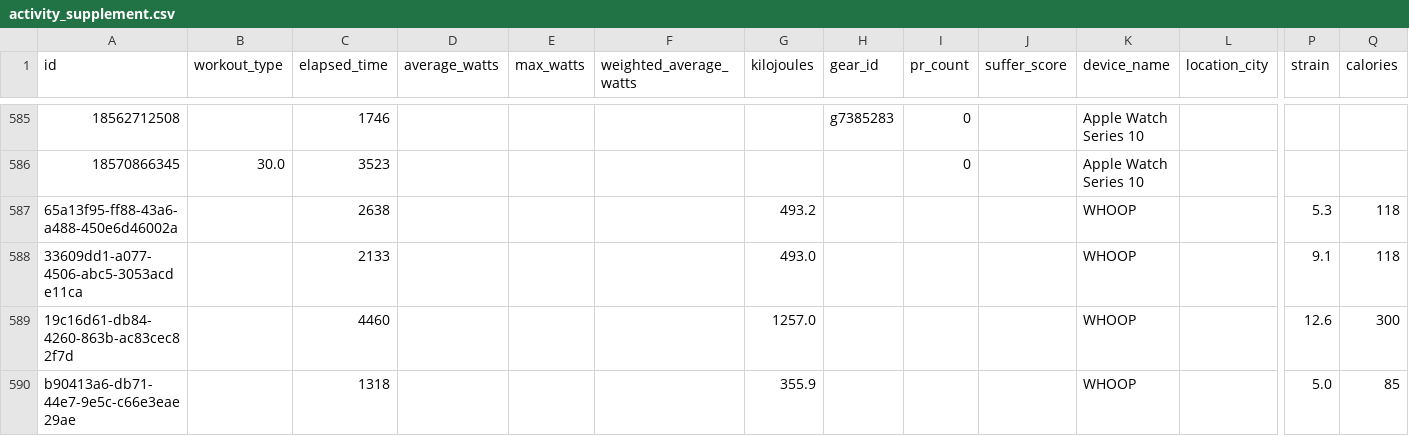
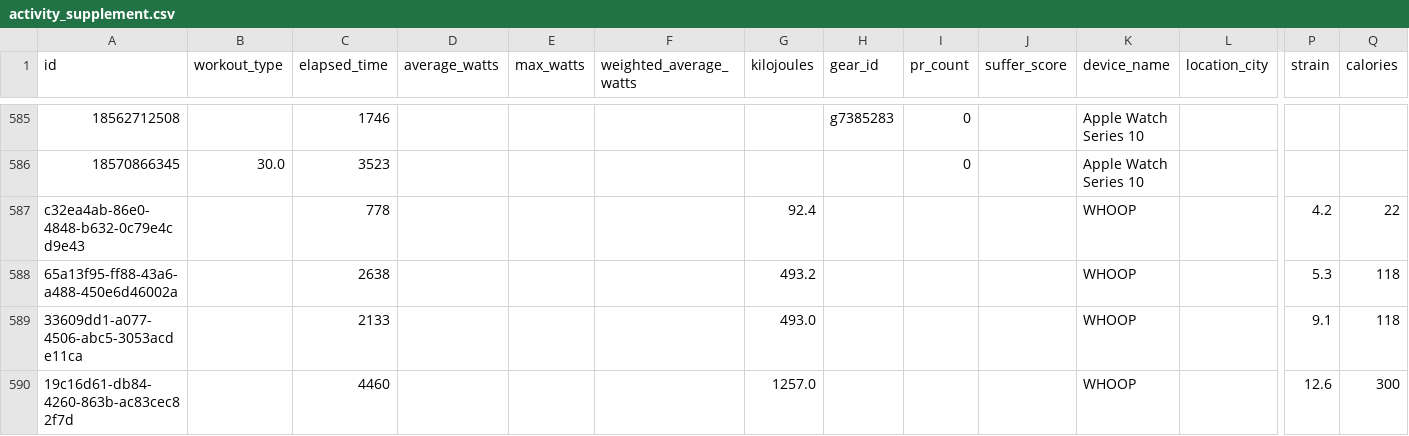
Before and after one commit to adbrigs/strava-training-dashboard, a CSV file: web/public/data/activity_supplement.csv, drawn as a sheet; only a part is shown, gaps mark what is left out; the shorter side is filled out with more unchanged rows; rows hold the shown columns only; the diff names each change by its address in the sheet, - before the commit and + after, or states it on an @@ line.

```diff
--- a/web/public/data/activity_supplement.csv
+++ b/web/public/data/activity_supplement.csv
+row 587: c32ea4ab-86e0-4848-b632-0c79e4cd9e43 |  | 778 |  |  |  | 92.4 |  |  |  | WHOOP |  | 4.2 | 22
```
Also changed, not shown: web/public/data/hr_summaries.csv, 2 other files.
